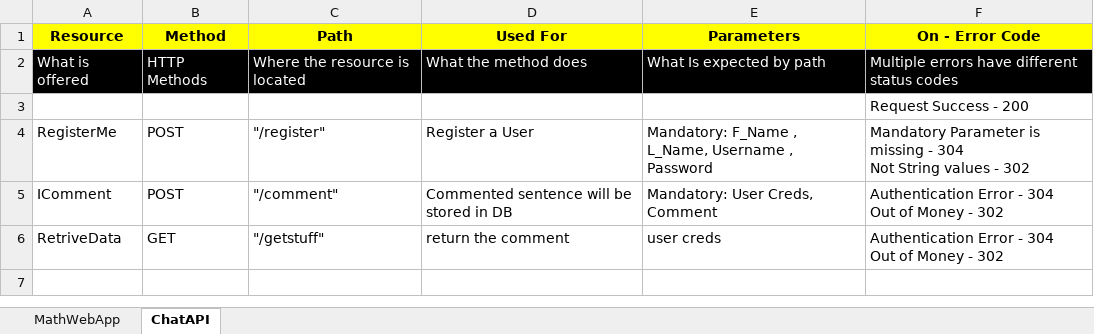
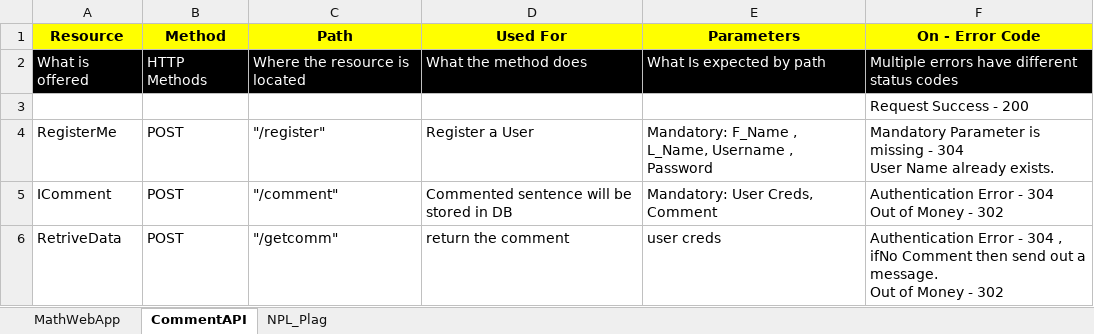
Before and after one commit to knagadevara/PythonScripts, an Excel workbook: FlaskWebApp/API_Charting/RESTChart.xlsx, sheet CommentAPI, drawn as a sheet; values as stored, in another font and other column widths than the file's, no borders; ↵ is a line break in a cell; the diff names each change by its address in the sheet, - before the commit and + after, or states it on an @@ line.

```diff
--- a/FlaskWebApp/API_Charting/RESTChart.xlsx (sheet CommentAPI)
+++ b/FlaskWebApp/API_Charting/RESTChart.xlsx (sheet CommentAPI)
-sheet tab: ChatAPI
+sheet tab: CommentAPI
+sheet tab: NPL_Plag
-F4 (On - Error Code): …- 304 ↵ Not String values - 302
+F4 (On - Error Code): …- 304 ↵ User Name already exists.
-B6 (Method): GET
+B6 (Method): POST
-C6 (Path): "/getstuff"
+C6 (Path): "/getcomm"
-F6 (On - Error Code): …- 304 ↵ Out of…
+F6 (On - Error Code): …- 304 , ifNo Comment then send out a message. ↵ Out of…
```
Also changed, not shown: sheet MathWebApp, 14 other files.
